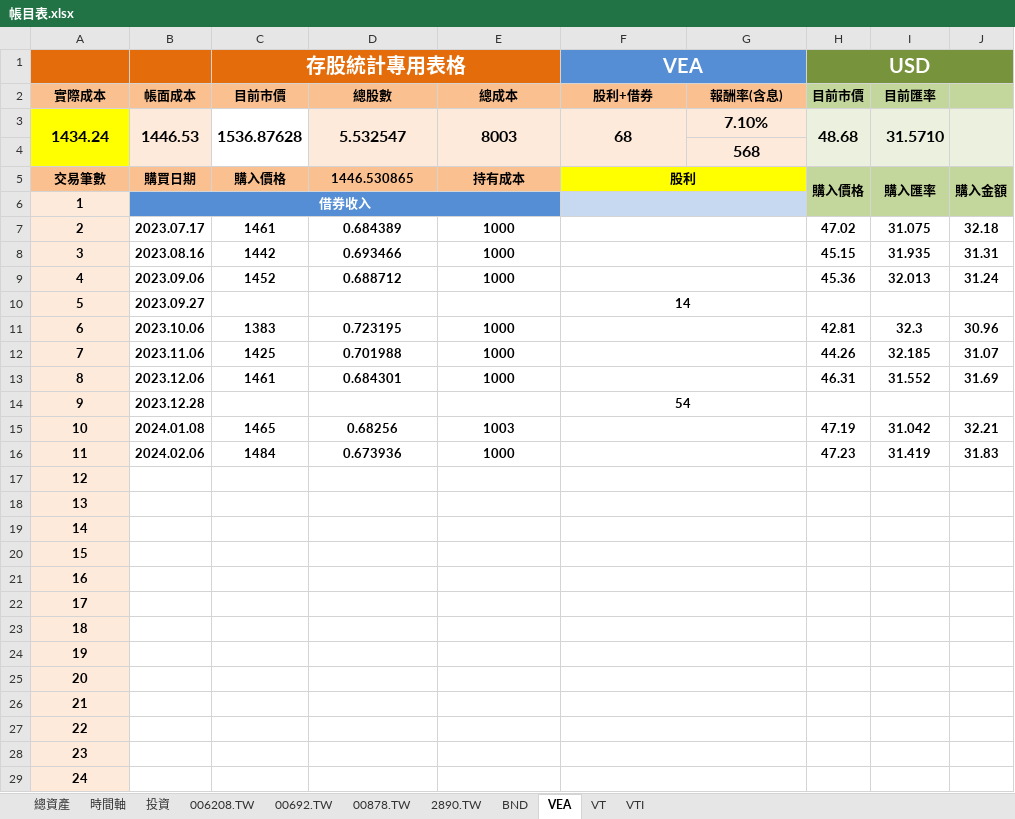
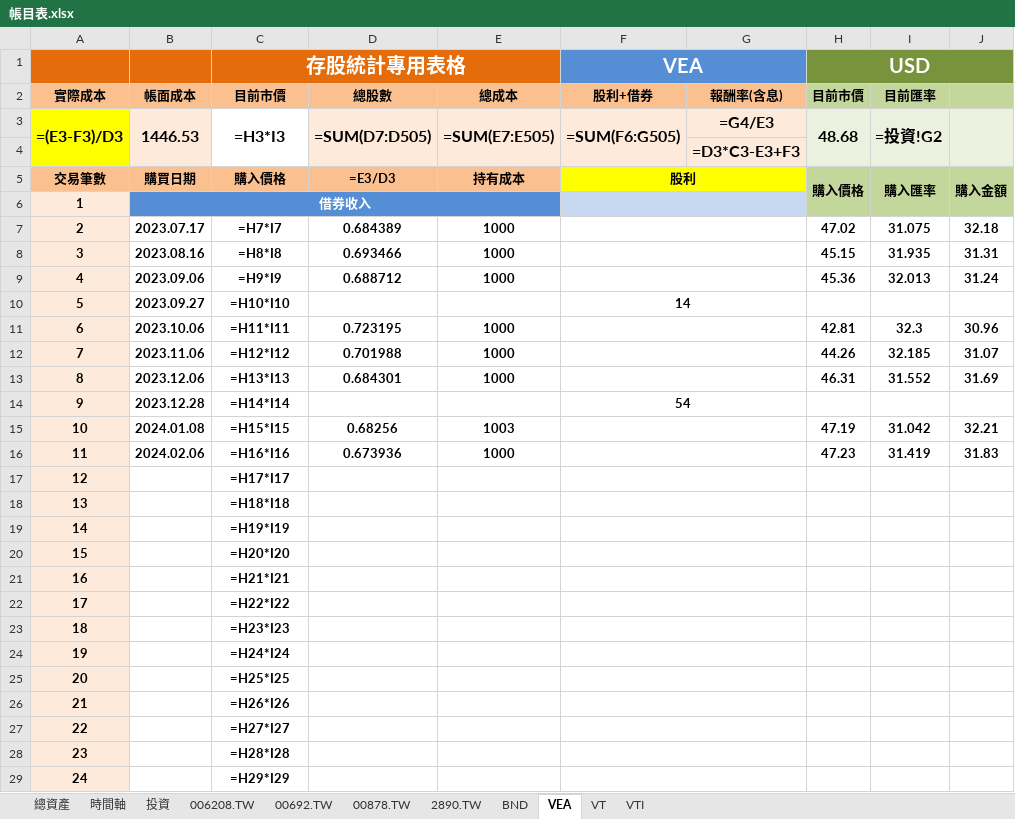
Before and after one commit to liuutin9/Finance, an Excel workbook: 帳目表.xlsx, sheet VEA, drawn as a sheet; only a part is shown; values as stored, in another font and other column widths than the file's, no borders; formulas without a stored value are shown as written; conditional formats not drawn; removed rows and columns are numbered as before the commit, all else as after; the diff covers the shown part only; the diff names each change by its address in the sheet, - before the commit and + after, or states it on an @@ line.

```diff
--- a/帳目表.xlsx (sheet VEA)
+++ b/帳目表.xlsx (sheet VEA)
-row 3: 1434.24 | 1446.53 | 1536.87628 | 5.532547 | 8003 | 68 | 7.10% | 48.68 | 31.5710
+row 3: =(E3-F3)/D3 | 1446.53 | =H3*I3 | =SUM(D7:D505) | =SUM(E7:E505) | =SUM(F6:G505) | =G4/E3 | 48.68 | =投資!G2
-G4: 568
+G4: =D3*C3-E3+F3
-D5: 1446.530865
+D5: =E3/D3
-C7 (存股統計專用表格): 1461
+C7 (存股統計專用表格): =H7*I7
-C8 (存股統計專用表格): 1442
+C8 (存股統計專用表格): =H8*I8
-C9 (存股統計專用表格): 1452
+C9 (存股統計專用表格): =H9*I9
-C10 (存股統計專用表格): (empty)
+C10 (存股統計專用表格): =H10*I10
-C11 (存股統計專用表格): 1383
+C11 (存股統計專用表格): =H11*I11
-C12 (存股統計專用表格): 1425
+C12 (存股統計專用表格): =H12*I12
-C13 (存股統計專用表格): 1461
+C13 (存股統計專用表格): =H13*I13
-C14 (存股統計專用表格): (empty)
+C14 (存股統計專用表格): =H14*I14
-C15 (存股統計專用表格): 1465
+C15 (存股統計專用表格): =H15*I15
-C16 (存股統計專用表格): 1484
+C16 (存股統計專用表格): =H16*I16
-C17 (存股統計專用表格): (empty)
+C17 (存股統計專用表格): =H17*I17
-C18 (存股統計專用表格): (empty)
+C18 (存股統計專用表格): =H18*I18
-C19 (存股統計專用表格): (empty)
+C19 (存股統計專用表格): =H19*I19
-C20 (存股統計專用表格): (empty)
+C20 (存股統計專用表格): =H20*I20
-C21 (存股統計專用表格): (empty)
+C21 (存股統計專用表格): =H21*I21
-C22 (存股統計專用表格): (empty)
+C22 (存股統計專用表格): =H22*I22
-C23 (存股統計專用表格): (empty)
+C23 (存股統計專用表格): =H23*I23
-C24 (存股統計專用表格): (empty)
+C24 (存股統計專用表格): =H24*I24
-C25 (存股統計專用表格): (empty)
+C25 (存股統計專用表格): =H25*I25
-C26 (存股統計專用表格): (empty)
+C26 (存股統計專用表格): =H26*I26
-C27 (存股統計專用表格): (empty)
+C27 (存股統計專用表格): =H27*I27
-C28 (存股統計專用表格): (empty)
+C28 (存股統計專用表格): =H28*I28
-C29 (存股統計專用表格): (empty)
+C29 (存股統計專用表格): =H29*I29
```
Also changed, not shown: 476 edited cells elsewhere in this sheet, sheet VTI, sheet VT, sheet BND, sheet 投資, sheet 總資產, sheet 00878.TW, 4 more sheets, 1 other file.
